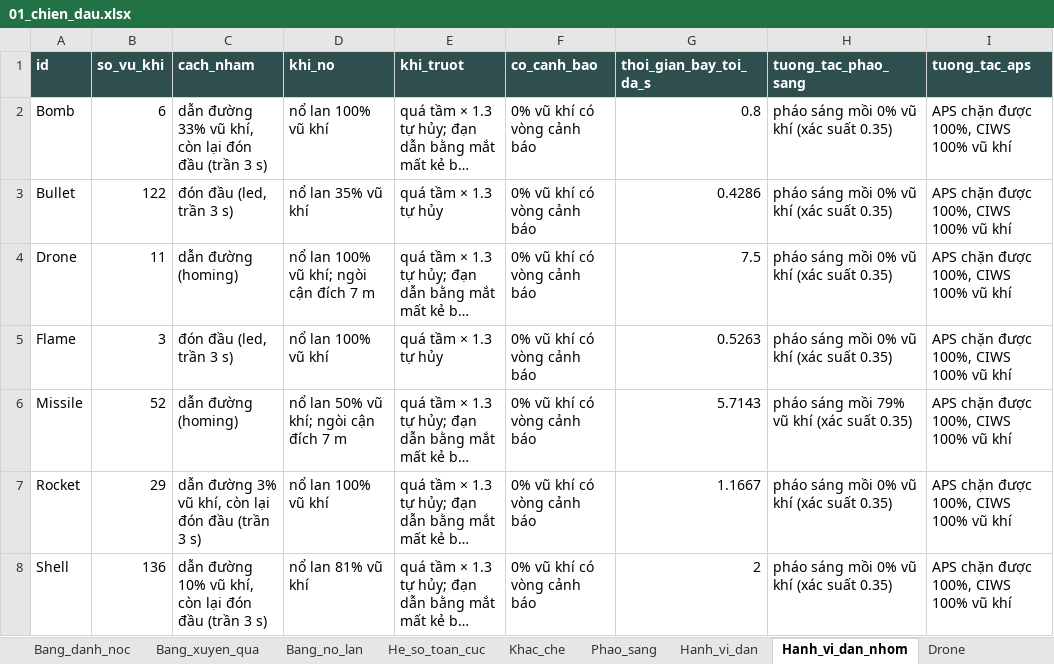
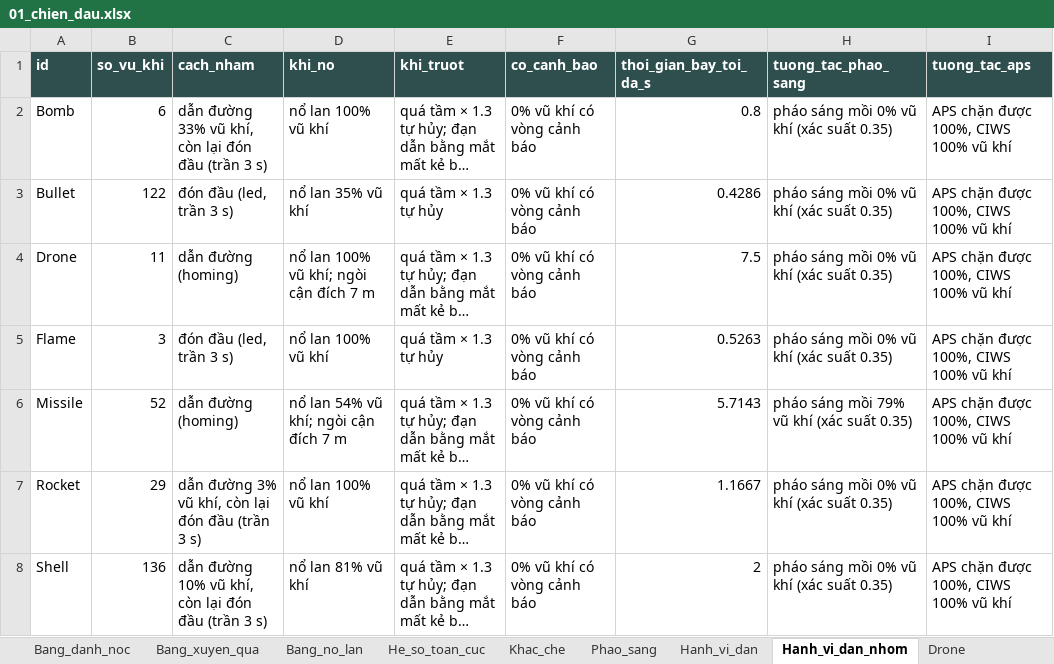
Before and after one commit to Winka173/machine-bridage, an Excel workbook: Docs/export/current/01_chien_dau.xlsx, sheet Hanh_vi_dan_nhom, drawn as a sheet; only a part is shown; long unchanged cells end in …; values as stored, in another font and other column widths than the file's, no borders; the diff names each change by its address in the sheet, - before the commit and + after, or states it on an @@ line.

```diff
--- a/Docs/export/current/01_chien_dau.xlsx (sheet Hanh_vi_dan_nhom)
+++ b/Docs/export/current/01_chien_dau.xlsx (sheet Hanh_vi_dan_nhom)
-D6 (khi_no): nổ lan 50% vũ khí; ngòi cận đích 7 m
+D6 (khi_no): nổ lan 54% vũ khí; ngòi cận đích 7 m
```
Also changed, not shown: Docs/export/current/00_index.xlsx, 12 other files.
